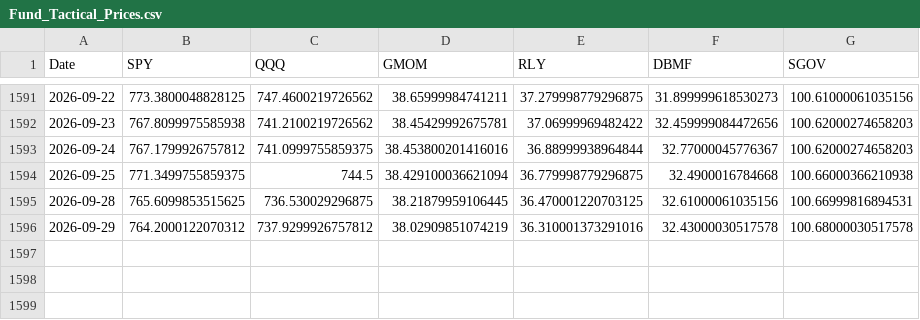
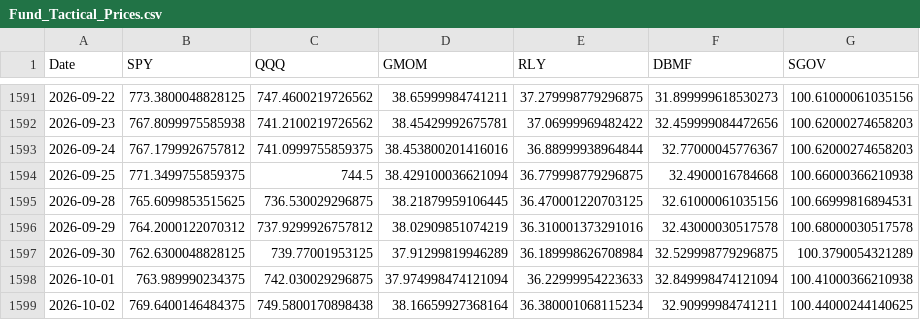
Before and after one commit to emkcufslp-kfc/Makret-Bull-and-Bear-Trap, a CSV file: data/Fund_Tactical_Results/Fund_Tactical_Prices.csv, drawn as a sheet; only a part is shown, gaps mark what is left out; the diff names each change by its address in the sheet, - before the commit and + after, or states it on an @@ line.

```diff
--- a/data/Fund_Tactical_Results/Fund_Tactical_Prices.csv
+++ b/data/Fund_Tactical_Results/Fund_Tactical_Prices.csv
+row 1597: 2026-09-30 | 762.6300048828125 | 739.77001953125 | 37.91299819946289 | 36.189998626708984 | 32.529998779296875 | 100.3790054321289
+row 1598: 2026-10-01 | 763.989990234375 | 742.030029296875 | 37.974998474121094 | 36.22999954223633 | 32.849998474121094 | 100.41000366210938
+row 1599: 2026-10-02 | 769.6400146484375 | 749.5800170898438 | 38.16659927368164 | 36.380001068115234 | 32.90999984741211 | 100.44000244140625
```
Also changed, not shown: Platinum_Balanced_Results/Platinum_Transaction_Log.csv, data/Fund_Tactical_Results/Fund_Tactical_equity_curve.csv, 27 other files.
